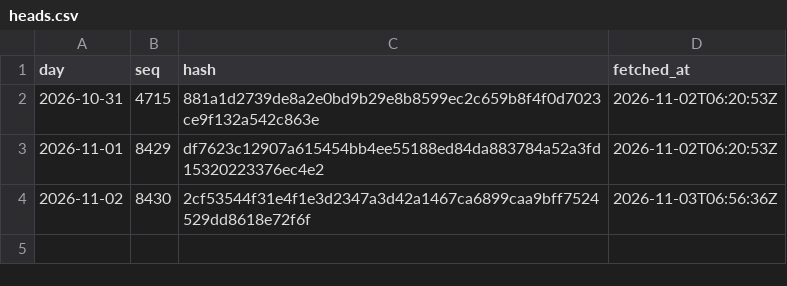
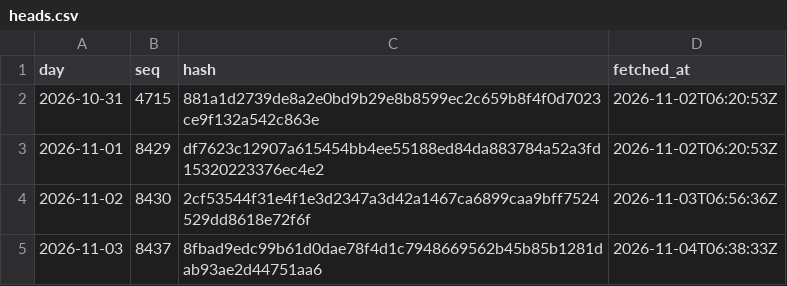
Before and after one commit to agerzon21/spy-social-website, a CSV file: public/ledger/beta/heads.csv, drawn as a sheet.

Commit message:
Ledger head day: seq,hash

```diff
--- a/public/ledger/beta/heads.csv
+++ b/public/ledger/beta/heads.csv
@@ -4 +4,2 @@ day,seq,hash,fetched_at
 2026-11-02,8430,2cf53544f31e4f1e3d2347a3d42a1467ca6899caa9bff7524529dd8618e72f6f,2026-11-03T06:56:36Z
+2026-11-03,8437,8fbad9edc99b61d0dae78f4d1c7948669562b45b85b1281dab93ae2d44751aa6,2026-11-04T06:38:33Z
```
Also changed, not shown: 1 other file.
